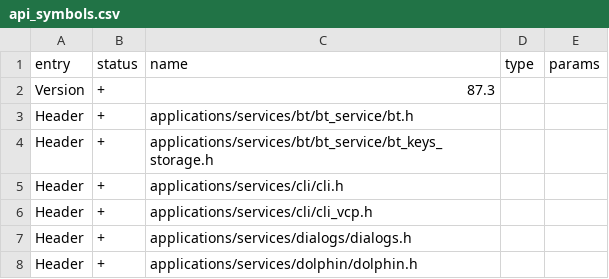
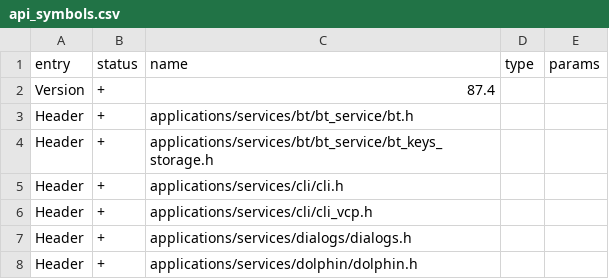
Before and after one commit to calvingunther66/Flipware, a CSV file: targets/f18/api_symbols.csv, drawn as a sheet; only a part is shown.

```diff
--- a/targets/f18/api_symbols.csv
+++ b/targets/f18/api_symbols.csv
@@ -1,3 +1,3 @@
 entry,status,name,type,params
-Version,+,87.3,,
+Version,+,87.4,,
 Header,+,applications/services/bt/bt_service/bt.h,,
```
Also changed, not shown: targets/f7/api_symbols.csv.
